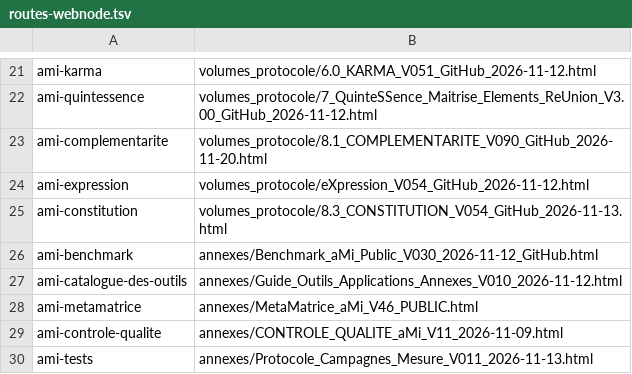
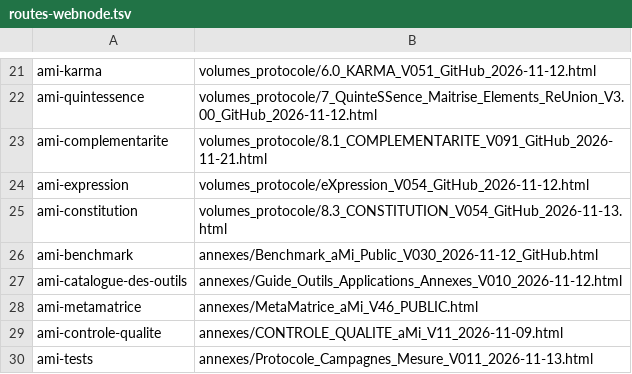
Before and after one commit to Agdistys/aMi, a TSV file: fichiers_depot/routes-webnode.tsv, drawn as a sheet; only a part is shown, gaps mark what is left out.

```diff
--- a/fichiers_depot/routes-webnode.tsv
+++ b/fichiers_depot/routes-webnode.tsv
@@ -22,3 +22,3 @@ ami-karma	volumes_protocole/6.0_KARMA_V051_GitHub_2026-11-12.html
 ami-quintessence	volumes_protocole/7_QuinteSSence_Maitrise_Elements_ReUnion_V3.00_GitHub_2026-11-12.html
-ami-complementarite	volumes_protocole/8.1_COMPLEMENTARITE_V090_GitHub_2026-11-20.html
+ami-complementarite	volumes_protocole/8.1_COMPLEMENTARITE_V091_GitHub_2026-11-21.html
 ami-expression	volumes_protocole/eXpression_V054_GitHub_2026-11-12.html
```
Also changed, not shown: 5 other files.
